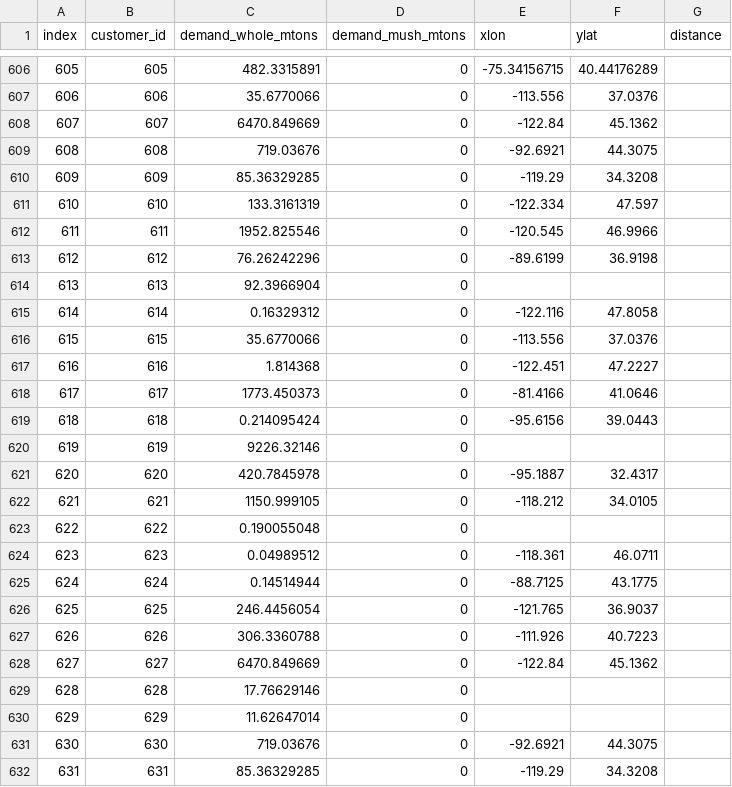
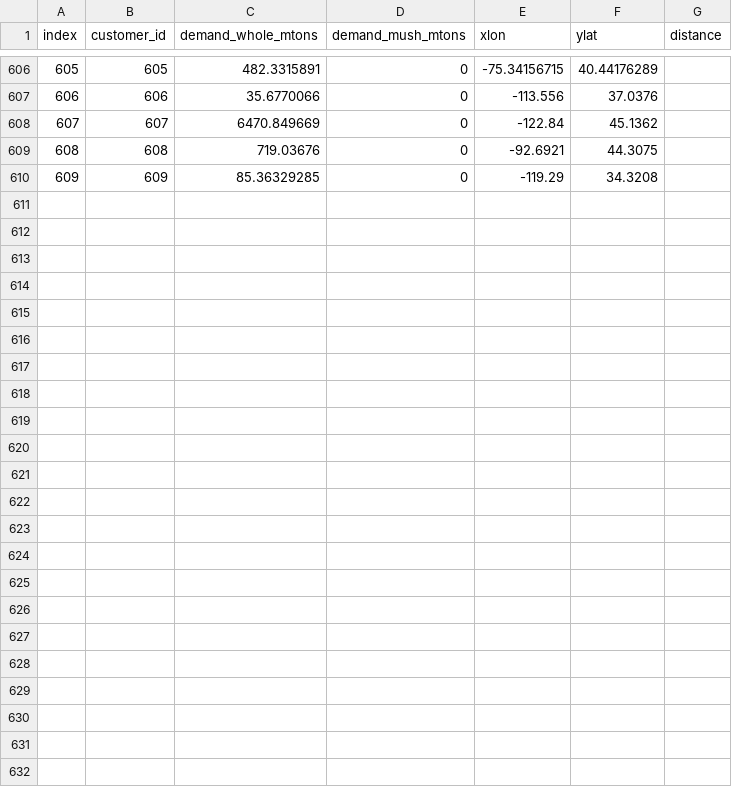
Before and after one commit to davidhernandezcuellar/DA-SCFSC, a CSV file: scenario_RCP45_25/parameters_customers.csv, drawn as a sheet; only a part is shown, gaps mark what is left out; the diff names each change by its address in the sheet, - before the commit and + after, or states it on an @@ line.

Commit message:
Add files via upload

```diff
--- a/scenario_RCP45_25/parameters_customers.csv
+++ b/scenario_RCP45_25/parameters_customers.csv
-row 611: 610 | 610 | 133.3161319 | 0 | -122.334 | 47.597
-row 612: 611 | 611 | 1952.825546 | 0 | -120.545 | 46.9966
-row 613: 612 | 612 | 76.26242296 | 0 | -89.6199 | 36.9198
-row 614: 613 | 613 | 92.3966904 | 0
-row 615: 614 | 614 | 0.16329312 | 0 | -122.116 | 47.8058
-row 616: 615 | 615 | 35.6770066 | 0 | -113.556 | 37.0376
-row 617: 616 | 616 | 1.814368 | 0 | -122.451 | 47.2227
-row 618: 617 | 617 | 1773.450373 | 0 | -81.4166 | 41.0646
-row 619: 618 | 618 | 0.214095424 | 0 | -95.6156 | 39.0443
-row 620: 619 | 619 | 9226.32146 | 0
-row 621: 620 | 620 | 420.7845978 | 0 | -95.1887 | 32.4317
-row 622: 621 | 621 | 1150.999105 | 0 | -118.212 | 34.0105
-row 623: 622 | 622 | 0.190055048 | 0
-row 624: 623 | 623 | 0.04989512 | 0 | -118.361 | 46.0711
-row 625: 624 | 624 | 0.14514944 | 0 | -88.7125 | 43.1775
-row 626: 625 | 625 | 246.4456054 | 0 | -121.765 | 36.9037
-row 627: 626 | 626 | 306.3360788 | 0 | -111.926 | 40.7223
-row 628: 627 | 627 | 6470.849669 | 0 | -122.84 | 45.1362
-row 629: 628 | 628 | 17.76629146 | 0
-row 630: 629 | 629 | 11.62647014 | 0
-row 631: 630 | 630 | 719.03676 | 0 | -92.6921 | 44.3075
-row 632: 631 | 631 | 85.36329285 | 0 | -119.29 | 34.3208
```
